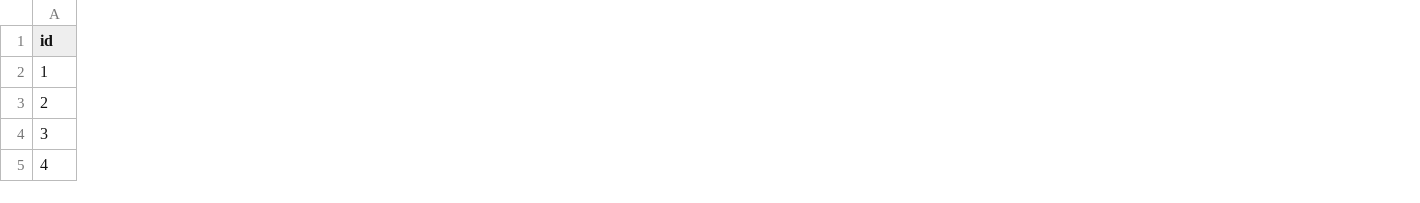
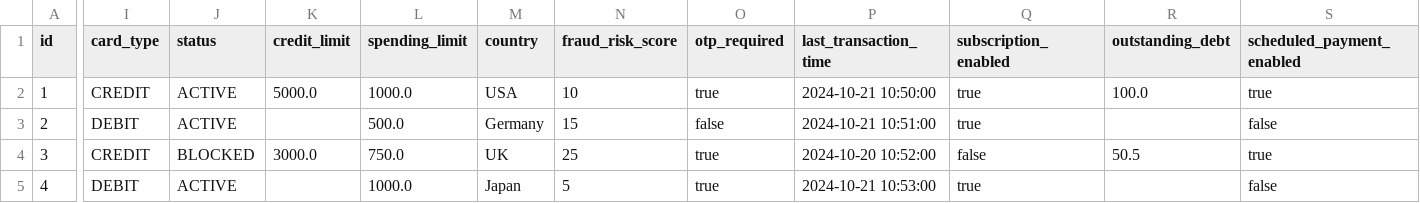
Before and after one commit to tajdingurdal/bank-simulator, a CSV file: src/main/resources/liquibase/data/fake_data/card.csv, drawn as a sheet; only a part is shown, gaps mark what is left out; the diff names each change by its address in the sheet, - before the commit and + after, or states it on an @@ line.

Commit message:
add new fields on card entity

```diff
--- a/src/main/resources/liquibase/data/fake_data/card.csv
+++ b/src/main/resources/liquibase/data/fake_data/card.csv
+column I (card_type), rows 2-5: CREDIT | DEBIT | CREDIT | DEBIT
+column J (status), rows 2-5: ACTIVE | ACTIVE | BLOCKED | ACTIVE
+column K (credit_limit), rows 2-4: 5000.0 |  | 3000.0
+column L (spending_limit), rows 2-5: 1000.0 | 500.0 | 750.0 | 1000.0
+column M (country), rows 2-5: USA | Germany | UK | Japan
+column N (fraud_risk_score), rows 2-5: 10 | 15 | 25 | 5
+column O (otp_required), rows 2-5: true | false | true | true
+column P (last_transaction_time), rows 2-5: 2024-10-21 10:50:00 | 2024-10-21 10:51:00 | 2024-10-20 10:52:00 | 2024-10-21 10:53:00
+column Q (subscription_enabled), rows 2-5: true | true | false | true
+column R (outstanding_debt), rows 2-4: 100.0 |  | 50.5
+column S (scheduled_payment_enabled), rows 2-5: true | false | true | false
```
Also changed, not shown: 16 other files.
